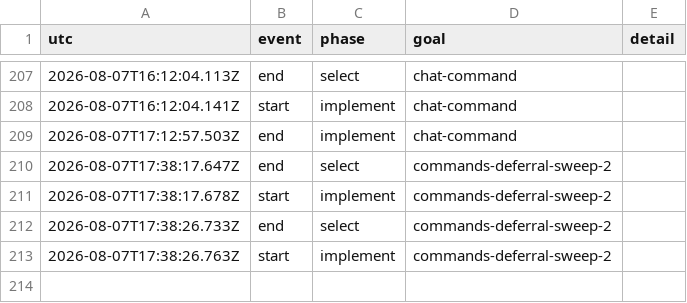
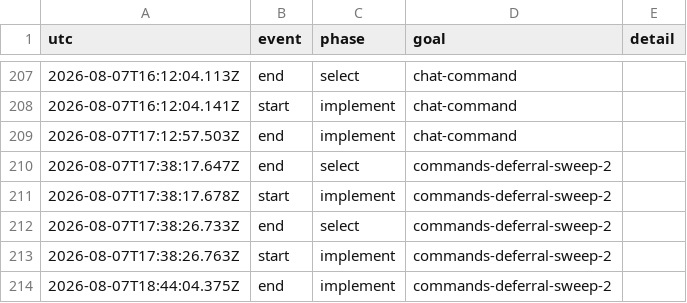
Before and after one commit to vtjeng/teleport-contest, a TSV file: PHASES.tsv, drawn as a sheet; only a part is shown, gaps mark what is left out; the diff names each change by its address in the sheet, - before the commit and + after, or states it on an @@ line.

```diff
--- a/PHASES.tsv
+++ b/PHASES.tsv
+row 214: 2026-08-07T18:44:04.375Z | end | implement | commands-deferral-sweep-2
```
Also changed, not shown: SCORE.tsv, 3 other files.
